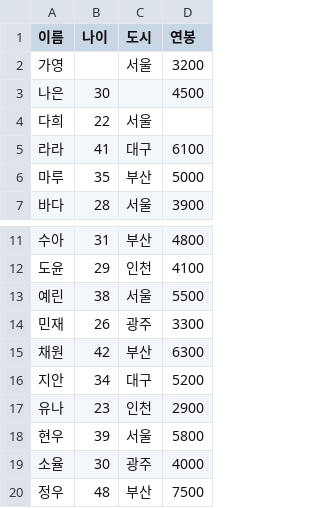
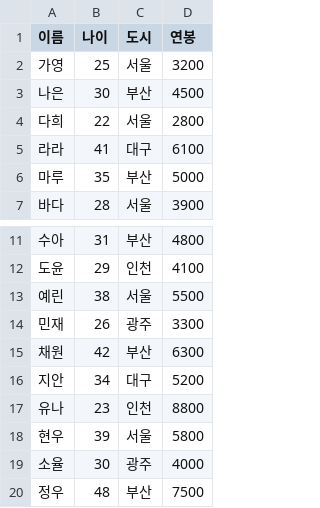
Before and after one commit to wlgptjd333/kh-dev, a CSV file: numpy_pandas/prj08pandas/data/people.csv, drawn as a sheet; only a part is shown, gaps mark what is left out.

Commit message:
260811 수업 끝 pandas 배움

```diff
--- a/numpy_pandas/prj08pandas/data/people.csv
+++ b/numpy_pandas/prj08pandas/data/people.csv
@@ -1,5 +1,5 @@
 이름,나이,도시,연봉
-가영,,서울,3200
-나은,30,,4500
-다희,22,서울,
+가영,25,서울,3200
+나은,30,부산,4500
+다희,22,서울,2800
 라라,41,대구,6100
@@ -16,3 +16,3 @@
 지안,34,대구,5200
-유나,23,인천,2900
+유나,23,인천,8800
 현우,39,서울,5800
```
Also changed, not shown: 6 other files.
